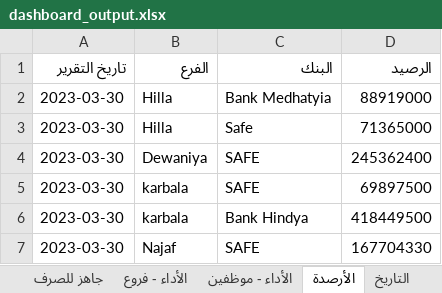
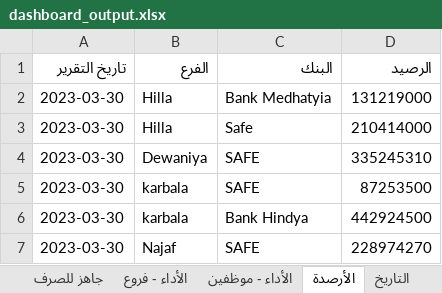
Before and after one commit to fahaD22-sys/amalkom-dashboard, an Excel workbook: output/dashboard_output.xlsx, sheet الأرصدة, drawn as a sheet; values as stored, in another font and other column widths than the file's, no borders; the diff names each change by its address in the sheet, - before the commit and + after, or states it on an @@ line.

```diff
--- a/output/dashboard_output.xlsx (sheet الأرصدة)
+++ b/output/dashboard_output.xlsx (sheet الأرصدة)
-D2 (الرصيد): 88919000
+D2 (الرصيد): 131219000
-D3 (الرصيد): 71365000
+D3 (الرصيد): 210414000
-D4 (الرصيد): 245362400
+D4 (الرصيد): 335245310
-D5 (الرصيد): 69897500
+D5 (الرصيد): 87253500
-D6 (الرصيد): 418449500
+D6 (الرصيد): 442924500
-D7 (الرصيد): 167704330
+D7 (الرصيد): 228974270
```
Also changed, not shown: sheet الأداء - موظفين, sheet الأداء - فروع, sheet جاهز للصرف, sheet التاريخ, sheet المتأخرات.
